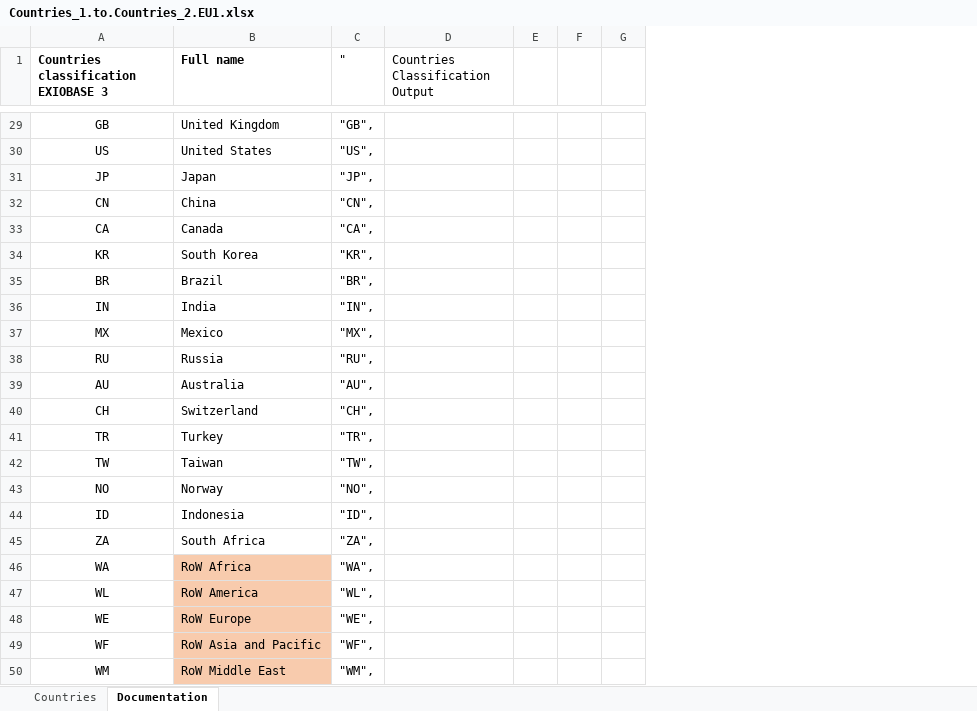
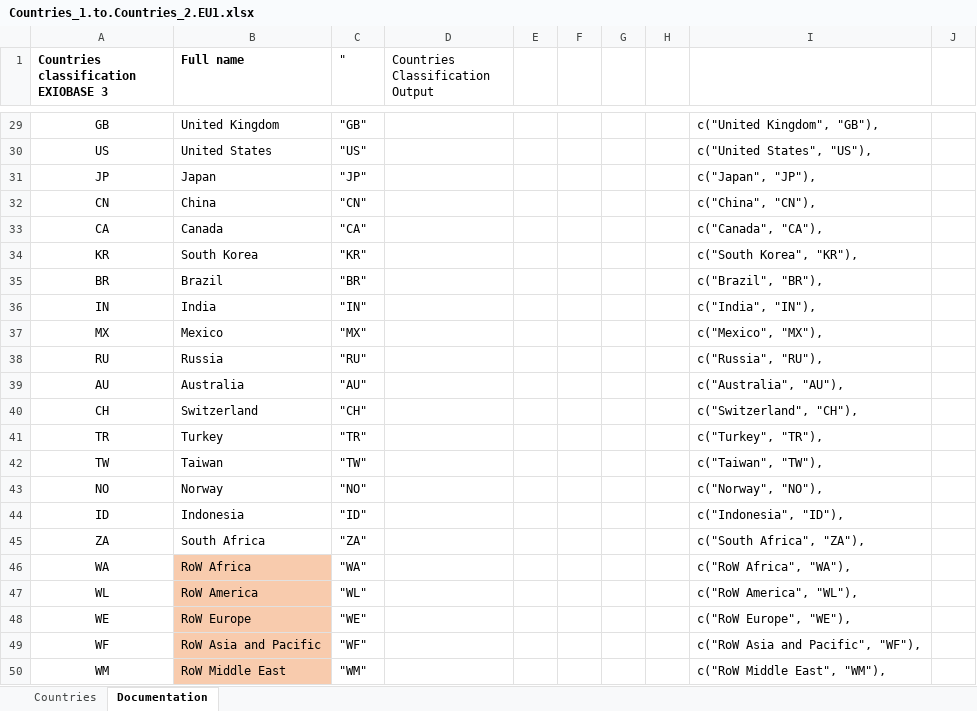
Before and after one commit to OFCE/EmissionsIndicators, an Excel workbook: data_in/bridges/Countries_1.to.Countries_2.EU1.xlsx, sheet Documentation, drawn as a sheet; only a part is shown, gaps mark what is left out; values as stored, in another font and other column widths than the file's, no borders; the diff covers the shown part only; the diff names each change by its address in the sheet, - before the commit and + after, or states it on an @@ line.

```diff
--- a/data_in/bridges/Countries_1.to.Countries_2.EU1.xlsx (sheet Documentation)
+++ b/data_in/bridges/Countries_1.to.Countries_2.EU1.xlsx (sheet Documentation)
+column H, empty
+column I, rows 29-50: c("United Kingdom", "GB"), | c("United States", "US"), | c("Japan", "JP"), | c("China", "CN"), | c("Canada", "CA"), | c("South Korea", "KR"), | c("Brazil", "BR"), | c("India", "IN"), | c("Mexico", "MX"), | c("Russia", "RU"), | c("Australia", "AU"), | c("Switzerland", "CH"), | c("Turkey", "TR"), | c("Taiwan", "TW"), | c("Norway", "NO"), | c("Indonesia", "ID"), | c("South Africa", "ZA"), | c("RoW Africa", "WA"), | c("RoW America", "WL"), | c("RoW Europe", "WE"), | c("RoW Asia and Pacific", "WF"), | c("RoW Middle East", "WM"),
+column J, empty
-C29 ("): "GB",
+C29 ("): "GB"
-C30 ("): "US",
+C30 ("): "US"
-C31 ("): "JP",
+C31 ("): "JP"
-C32 ("): "CN",
+C32 ("): "CN"
-C33 ("): "CA",
+C33 ("): "CA"
-C34 ("): "KR",
+C34 ("): "KR"
-C35 ("): "BR",
+C35 ("): "BR"
-C36 ("): "IN",
+C36 ("): "IN"
-C37 ("): "MX",
+C37 ("): "MX"
-C38 ("): "RU",
+C38 ("): "RU"
-C39 ("): "AU",
+C39 ("): "AU"
-C40 ("): "CH",
+C40 ("): "CH"
-C41 ("): "TR",
+C41 ("): "TR"
-C42 ("): "TW",
+C42 ("): "TW"
-C43 ("): "NO",
+C43 ("): "NO"
-C44 ("): "ID",
+C44 ("): "ID"
-C45 ("): "ZA",
+C45 ("): "ZA"
-C46 ("): "WA",
+C46 ("): "WA"
-C47 ("): "WL",
+C47 ("): "WL"
-C48 ("): "WE",
+C48 ("): "WE"
-C49 ("): "WF",
+C49 ("): "WF"
-C50 ("): "WM",
+C50 ("): "WM"
```
Also changed, not shown: 27 edited cells elsewhere in this sheet, data_in/bridges/exio3.to.ThreeME_c28.xlsx, 2 other files.
